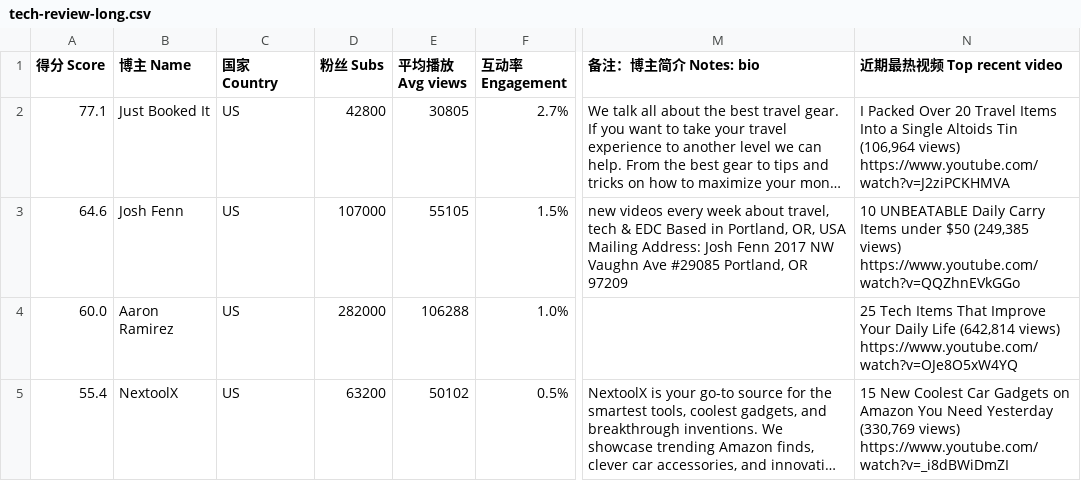
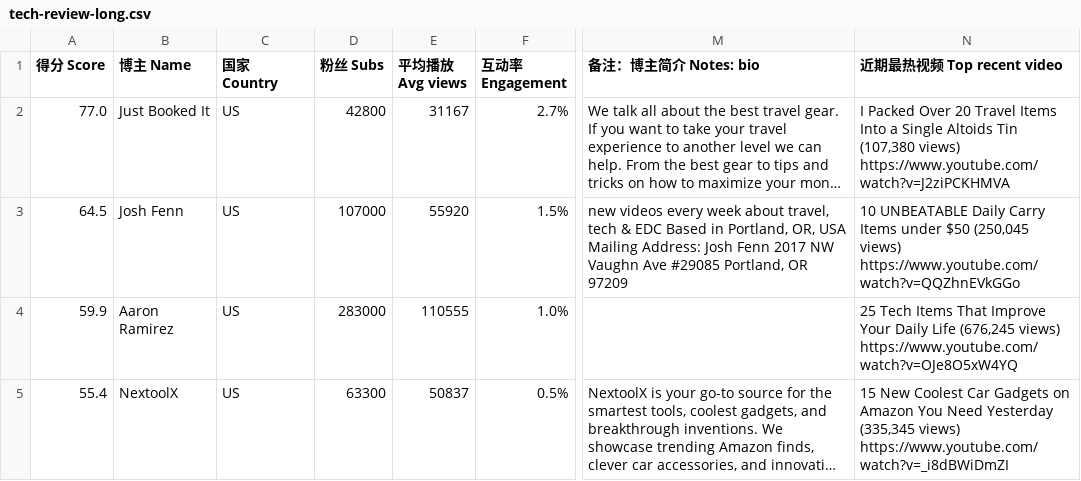
Before and after one commit to Lindsey132/creator-rader, a CSV file: data/tech-review-long.csv, drawn as a sheet; only a part is shown, gaps mark what is left out; long unchanged cells end in …; the diff covers the shown part only; the diff names each change by its address in the sheet, - before the commit and + after, or states it on an @@ line.

```diff
--- a/data/tech-review-long.csv
+++ b/data/tech-review-long.csv
-A2 (得分 Score): 77.1
+A2 (得分 Score): 77.0
-E2 (平均播放 Avg views): 30805
+E2 (平均播放 Avg views): 31167
-N2 (近期最热视频 Top recent video): …Altoids Tin (106,964 views) https://www.youtube.com/watch?v=J2ziPCKHMVA
+N2 (近期最热视频 Top recent video): …Altoids Tin (107,380 views) https://www.youtube.com/watch?v=J2ziPCKHMVA
-A3 (得分 Score): 64.6
+A3 (得分 Score): 64.5
-E3 (平均播放 Avg views): 55105
+E3 (平均播放 Avg views): 55920
-N3 (近期最热视频 Top recent video): …under $50 (249,385 views) https://www.youtube.com/watch?v=QQZhnEVkGGo
+N3 (近期最热视频 Top recent video): …under $50 (250,045 views) https://www.youtube.com/watch?v=QQZhnEVkGGo
-A4 (得分 Score): 60.0
+A4 (得分 Score): 59.9
-D4 (粉丝 Subs): 282000
+D4 (粉丝 Subs): 283000
-E4 (平均播放 Avg views): 106288
+E4 (平均播放 Avg views): 110555
-N4 (近期最热视频 Top recent video): …Daily Life (642,814 views) https://www.youtube.com/watch?v=OJe8O5xW4YQ
+N4 (近期最热视频 Top recent video): …Daily Life (676,245 views) https://www.youtube.com/watch?v=OJe8O5xW4YQ
-D5 (粉丝 Subs): 63200
+D5 (粉丝 Subs): 63300
-E5 (平均播放 Avg views): 50102
+E5 (平均播放 Avg views): 50837
-N5 (近期最热视频 Top recent video): …Need Yesterday (330,769 views) https://www.youtube.com/watch?v=_i8dBWiDmZI
+N5 (近期最热视频 Top recent video): …Need Yesterday (335,345 views) https://www.youtube.com/watch?v=_i8dBWiDmZI
```
Also changed, not shown: 3 added rows, 1 removed row and 38 edited cells elsewhere in this file, data/creator-gear.csv, data/maker.csv, 7 other files.
